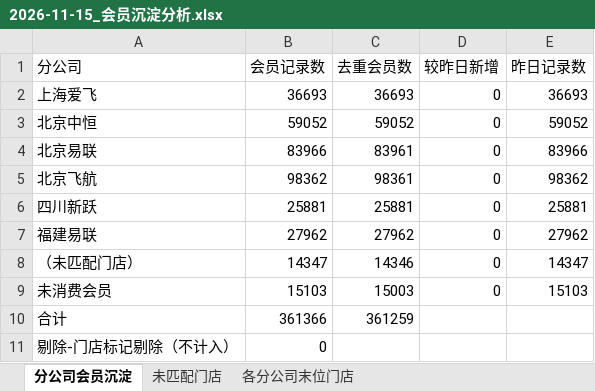
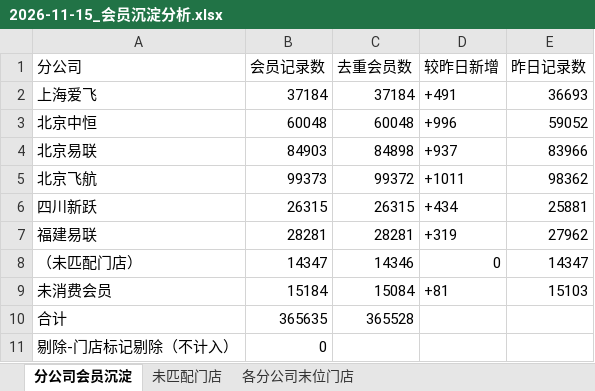
Before and after one commit to panghao007/retail-dashboard, an Excel workbook: member_deposit/2026-11-15_会员沉淀分析.xlsx, sheet 分公司会员沉淀, drawn as a sheet; values as stored, in another font and other column widths than the file's, no borders; the diff names each change by its address in the sheet, - before the commit and + after, or states it on an @@ line.

```diff
--- a/member_deposit/2026-11-15_会员沉淀分析.xlsx (sheet 分公司会员沉淀)
+++ b/member_deposit/2026-11-15_会员沉淀分析.xlsx (sheet 分公司会员沉淀)
-B2 (会员记录数): 36693
+B2 (会员记录数): 37184
-C2 (去重会员数): 36693
+C2 (去重会员数): 37184
-D2 (较昨日新增): 0
+D2 (较昨日新增): +491
-B3 (会员记录数): 59052
+B3 (会员记录数): 60048
-C3 (去重会员数): 59052
+C3 (去重会员数): 60048
-D3 (较昨日新增): 0
+D3 (较昨日新增): +996
-B4 (会员记录数): 83966
+B4 (会员记录数): 84903
-C4 (去重会员数): 83961
+C4 (去重会员数): 84898
-D4 (较昨日新增): 0
+D4 (较昨日新增): +937
-B5 (会员记录数): 98362
+B5 (会员记录数): 99373
-C5 (去重会员数): 98361
+C5 (去重会员数): 99372
-D5 (较昨日新增): 0
+D5 (较昨日新增): +1011
-B6 (会员记录数): 25881
+B6 (会员记录数): 26315
-C6 (去重会员数): 25881
+C6 (去重会员数): 26315
-D6 (较昨日新增): 0
+D6 (较昨日新增): +434
-B7 (会员记录数): 27962
+B7 (会员记录数): 28281
-C7 (去重会员数): 27962
+C7 (去重会员数): 28281
-D7 (较昨日新增): 0
+D7 (较昨日新增): +319
-B9 (会员记录数): 15103
+B9 (会员记录数): 15184
-C9 (去重会员数): 15003
+C9 (去重会员数): 15084
-D9 (较昨日新增): 0
+D9 (较昨日新增): +81
-B10 (会员记录数): 361366
+B10 (会员记录数): 365635
-C10 (去重会员数): 361259
+C10 (去重会员数): 365528
```
Also changed, not shown: sheet 各分公司末位门店, member_deposit/会员沉淀分析.xlsx, 4 other files.
